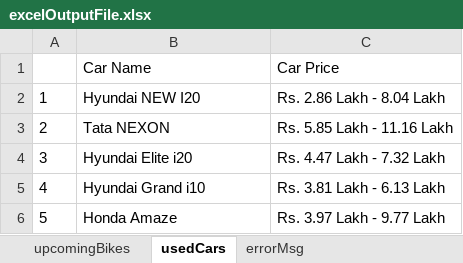
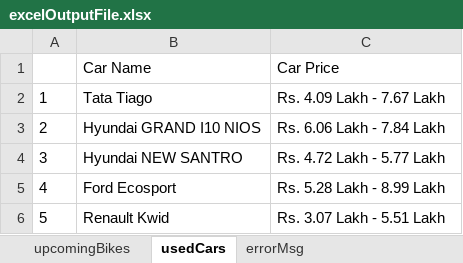
Before and after one commit to SdManoj26/Final-Project-Cognizant, an Excel workbook: excel/excelOutputFile.xlsx, sheet usedCars, drawn as a sheet; values as stored, in another font and other column widths than the file's, no borders; the diff names each change by its address in the sheet, - before the commit and + after, or states it on an @@ line.

```diff
--- a/excel/excelOutputFile.xlsx (sheet usedCars)
+++ b/excel/excelOutputFile.xlsx (sheet usedCars)
-B2: Hyundai NEW I20
+B2: Tata Tiago
-C2: Rs. 2.86 Lakh - 8.04 Lakh
+C2: Rs. 4.09 Lakh - 7.67 Lakh
-B3: Tata NEXON
+B3: Hyundai GRAND I10 NIOS
-C3: Rs. 5.85 Lakh - 11.16 Lakh
+C3: Rs. 6.06 Lakh - 7.84 Lakh
-B4: Hyundai Elite i20
+B4: Hyundai NEW SANTRO
-C4: Rs. 4.47 Lakh - 7.32 Lakh
+C4: Rs. 4.72 Lakh - 5.77 Lakh
-B5: Hyundai Grand i10
+B5: Ford Ecosport
-C5: Rs. 3.81 Lakh - 6.13 Lakh
+C5: Rs. 5.28 Lakh - 8.99 Lakh
-B6: Honda Amaze
+B6: Renault Kwid
-C6: Rs. 3.97 Lakh - 9.77 Lakh
+C6: Rs. 3.07 Lakh - 5.51 Lakh
```
Also changed, not shown: sheet upcomingBikes, 48 other files.
